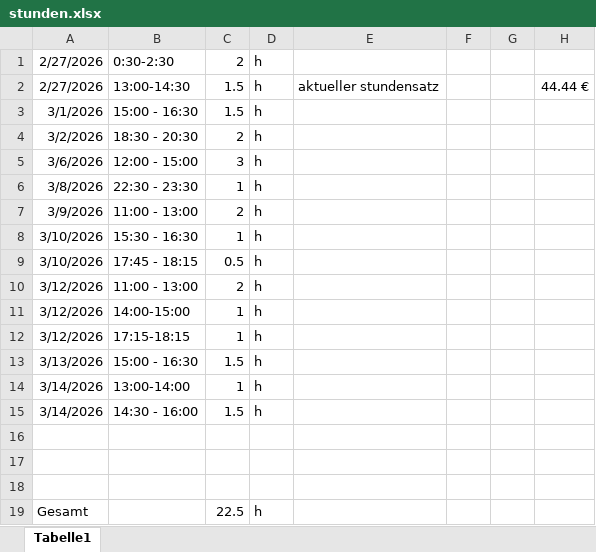
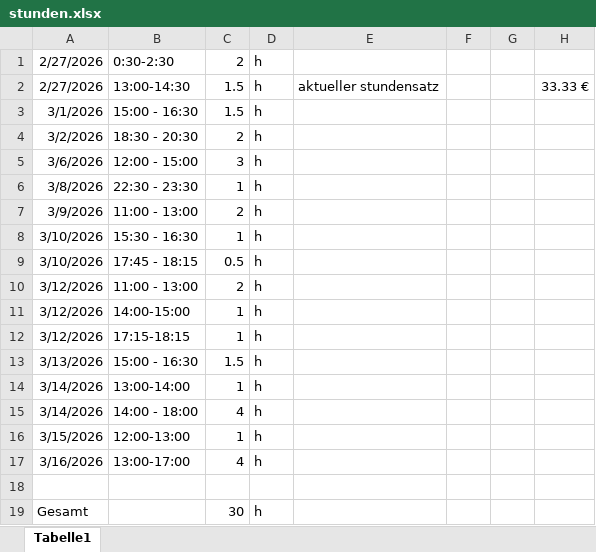
Before and after one commit to ahp001/echtebearliner, an Excel workbook: stunden.xlsx, sheet Tabelle1, drawn as a sheet; values as stored, in another font and other column widths than the file's, no borders; removed rows and columns are numbered as before the commit, all else as after; the diff names each change by its address in the sheet, - before the commit and + after, or states it on an @@ line.

```diff
--- a/stunden.xlsx (sheet Tabelle1)
+++ b/stunden.xlsx (sheet Tabelle1)
-H2: 44.44 €
+H2: 33.33 €
-B15: 14:30 - 16:00
+B15: 14:00 - 18:00
-C15: 1.5
+C15: 4
+row 16: 3/15/2026 | 12:00-13:00 | 1 | h
+row 17: 3/16/2026 | 13:00-17:00 | 4 | h
-row 17: (empty)
-row 18: (empty)
-C19: 22.5
+C19: 30
```
Also changed, not shown: 18 other files.
